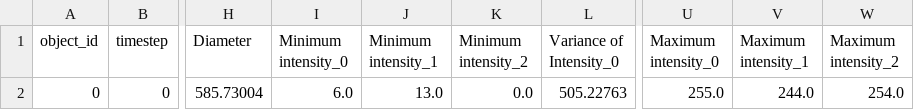
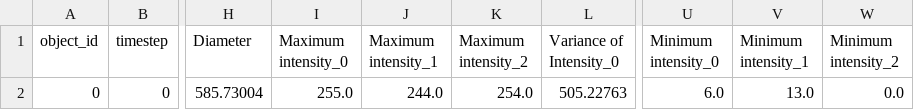
Before and after one commit to chaytanc/ilastik, a CSV file: chaytan/out/testRootDir/day_0/210616_1%_DMSO_day_0_b7_table.csv, drawn as a sheet; only a part is shown, gaps mark what is left out; the diff names each change by its address in the sheet, - before the commit and + after, or states it on an @@ line.

Commit message:
Added tests for formatting and consolidate, fixed formatting bug for using ids instead of well numbers

```diff
--- a/chaytan/out/testRootDir/day_0/210616_1%_DMSO_day_0_b7_table.csv
+++ b/chaytan/out/testRootDir/day_0/210616_1%_DMSO_day_0_b7_table.csv
-I1: Minimum intensity_0
+I1: Maximum intensity_0
-J1: Minimum intensity_1
+J1: Maximum intensity_1
-K1: Minimum intensity_2
+K1: Maximum intensity_2
-U1: Maximum intensity_0
+U1: Minimum intensity_0
-V1: Maximum intensity_1
+V1: Minimum intensity_1
-W1: Maximum intensity_2
+W1: Minimum intensity_2
-I2 (Maximum intensity_0): 6.0
+I2 (Maximum intensity_0): 255.0
-J2 (Maximum intensity_1): 13.0
+J2 (Maximum intensity_1): 244.0
-K2 (Maximum intensity_2): 0.0
+K2 (Maximum intensity_2): 254.0
-U2 (Minimum intensity_0): 255.0
+U2 (Minimum intensity_0): 6.0
-V2 (Minimum intensity_1): 244.0
+V2 (Minimum intensity_1): 13.0
-W2 (Minimum intensity_2): 254.0
+W2 (Minimum intensity_2): 0.0
```
Also changed, not shown: 16 other files.
